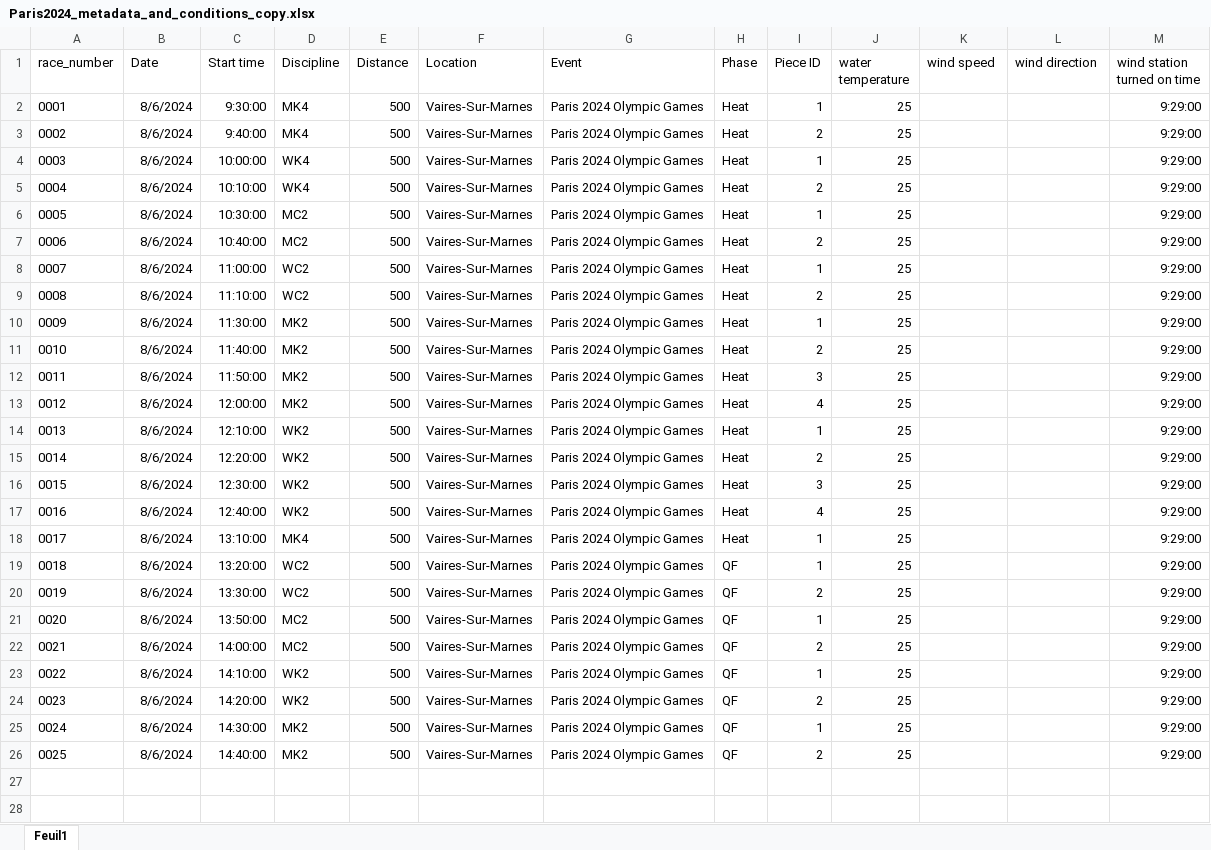
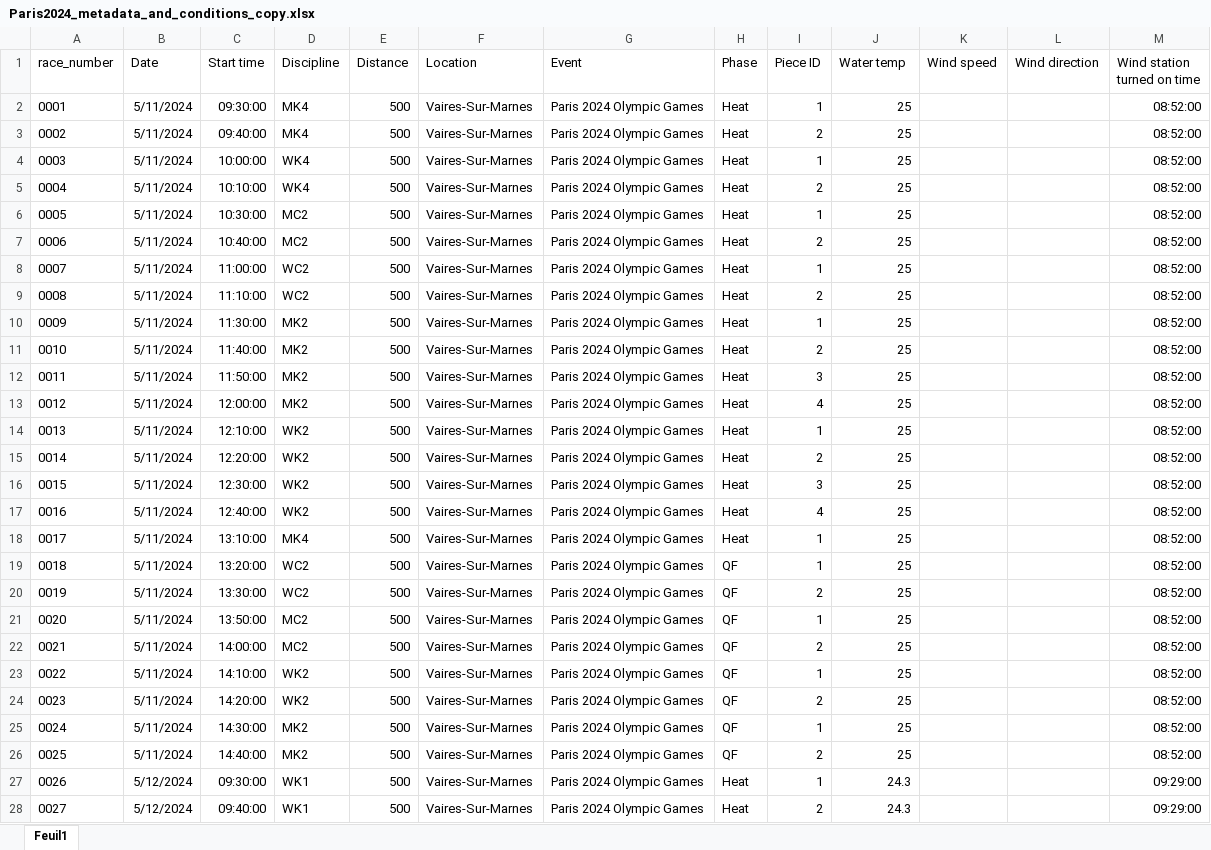
Before and after one commit to INSQuebec/CKC_extractOmegaGPSdata, an Excel workbook: Paris2024_metadata_and_conditions_copy.xlsx, sheet Feuil1, drawn as a sheet; only a part is shown; values as stored, in another font and other column widths than the file's, no borders; the diff covers the shown part only; the diff names each change by its address in the sheet, - before the commit and + after, or states it on an @@ line.

```diff
--- a/Paris2024_metadata_and_conditions_copy.xlsx (sheet Feuil1)
+++ b/Paris2024_metadata_and_conditions_copy.xlsx (sheet Feuil1)
-J1: water temperature
+J1: Water temp
-K1: wind speed
+K1: Wind speed
-L1: wind direction
+L1: Wind direction
-M1: wind station turned on time
+M1: Wind station turned on time
-B2:B26 (Date): 8/6/2024
+B2:B26 (Date): 5/11/2024
-C2 (Start time): 9:30:00
+C2 (Start time): 09:30:00
-M2:M26 (Wind station turned on time): 9:29:00
+M2:M26 (Wind station turned on time): 08:52:00
-C3 (Start time): 9:40:00
+C3 (Start time): 09:40:00
+row 27: 0026 | 5/12/2024 | 09:30:00 | WK1 | 500 | Vaires-Sur-Marnes | Paris 2024 Olympic Games | Heat | 1 | 24.3 |  |  | 09:29:00
+row 28: 0027 | 5/12/2024 | 09:40:00 | WK1 | 500 | Vaires-Sur-Marnes | Paris 2024 Olympic Games | Heat | 2 | 24.3 |  |  | 09:29:00
```
Also changed, not shown: 24 added rows elsewhere in this sheet, 1 other file.
